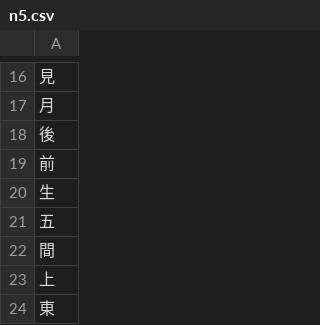
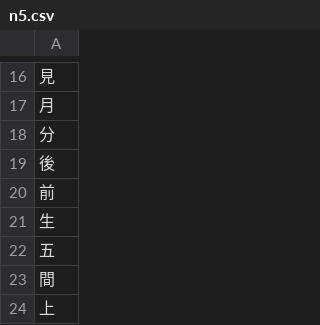
Before and after one commit to 0xArCHDeViL/Kaiteyo, a CSV file: database/data/letter_decks/n5.csv, drawn as a sheet; only a part is shown, gaps mark what is left out; the shorter side is filled out with more unchanged rows; the diff names each change by its address in the sheet, - before the commit and + after, or states it on an @@ line.

Commit message:
fix: optimize vocab read path and publish data v22

```diff
--- a/database/data/letter_decks/n5.csv
+++ b/database/data/letter_decks/n5.csv
+row 18: 分
```
Also changed, not shown: 10 other files.
